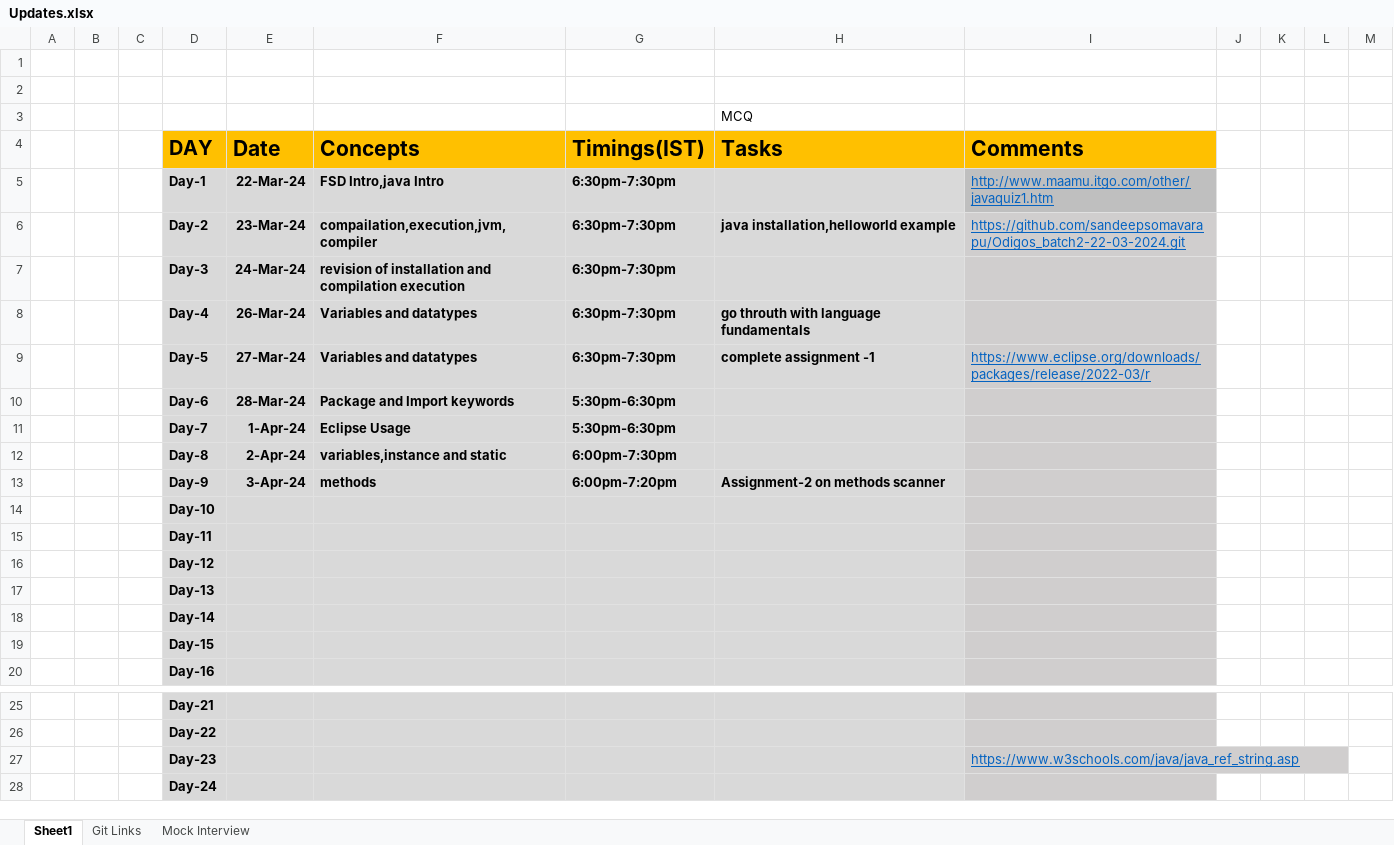
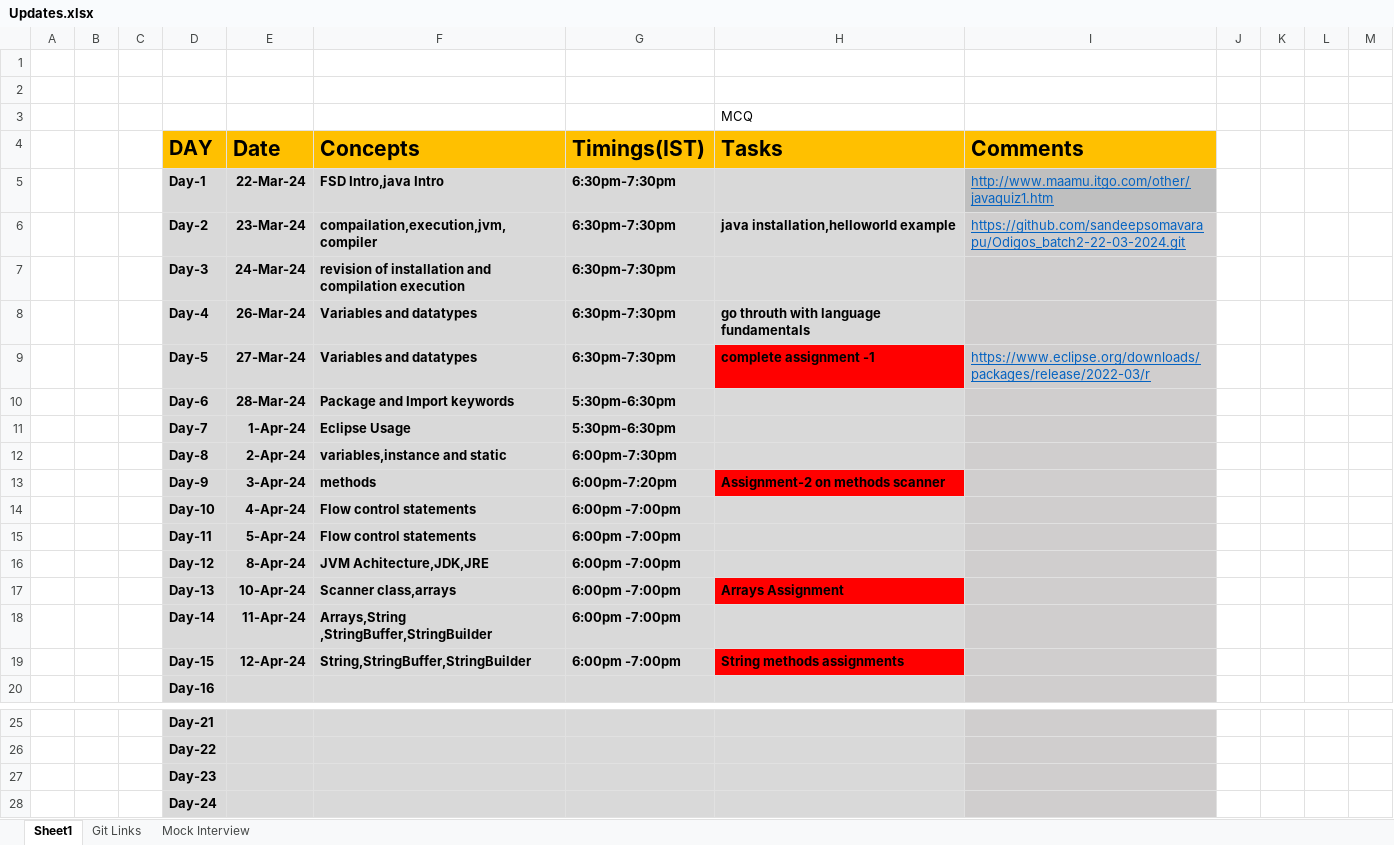
Before and after one commit to sandeepsomavarapu/Odigos_batch2-22-03-2024, an Excel workbook: Updates.xlsx, sheet Sheet1, drawn as a sheet; only a part is shown, gaps mark what is left out; values as stored, in another font and other column widths than the file's, no borders; removed rows and columns are numbered as before the commit, all else as after; the diff names each change by its address in the sheet, - before the commit and + after, or states it on an @@ line.

```diff
--- a/Updates.xlsx (sheet Sheet1)
+++ b/Updates.xlsx (sheet Sheet1)
-H9 fill: #D9D9D9
+H9 fill: #FF0000
-H13 fill: #D9D9D9
+H13 fill: #FF0000
-row 14:  |  |  | Day-10
-row 15:  |  |  | Day-11
-row 16:  |  |  | Day-12
-row 17:  |  |  | Day-13
-row 18:  |  |  | Day-14
-row 19:  |  |  | Day-15
+row 14:  |  |  | Day-10 | 4-Apr-24 | Flow control statements | 6:00pm -7:00pm
+row 15:  |  |  | Day-11 | 5-Apr-24 | Flow control statements | 6:00pm -7:00pm
+row 16:  |  |  | Day-12 | 8-Apr-24 | JVM Achitecture,JDK,JRE | 6:00pm -7:00pm
+row 17:  |  |  | Day-13 | 10-Apr-24 | Scanner class,arrays | 6:00pm -7:00pm | Arrays Assignment
+row 18:  |  |  | Day-14 | 11-Apr-24 | Arrays,String ,StringBuffer,StringBuilder | 6:00pm -7:00pm
+row 19:  |  |  | Day-15 | 12-Apr-24 | String,StringBuffer,StringBuilder | 6:00pm -7:00pm | String methods assignments
-I27 (Comments): https://www.w3schools.com/java/java_ref_string.asp
+I27 (Comments): (empty)
```
Also changed, not shown: sheet Mock Interview, sheet Git Links, 1 other file.
